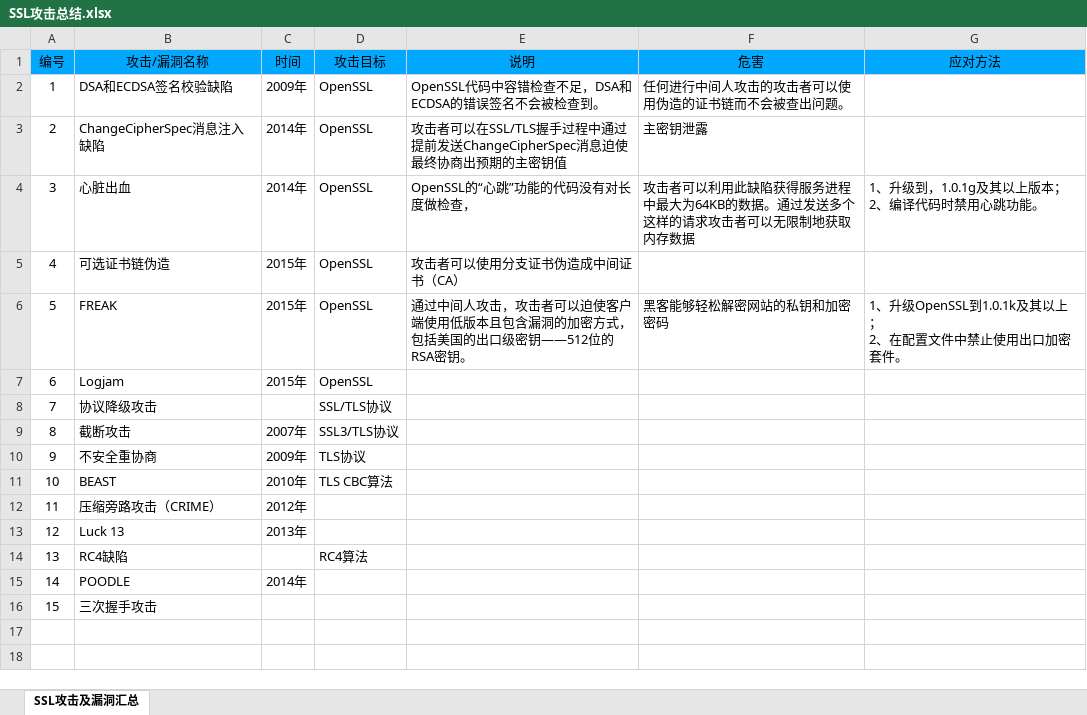
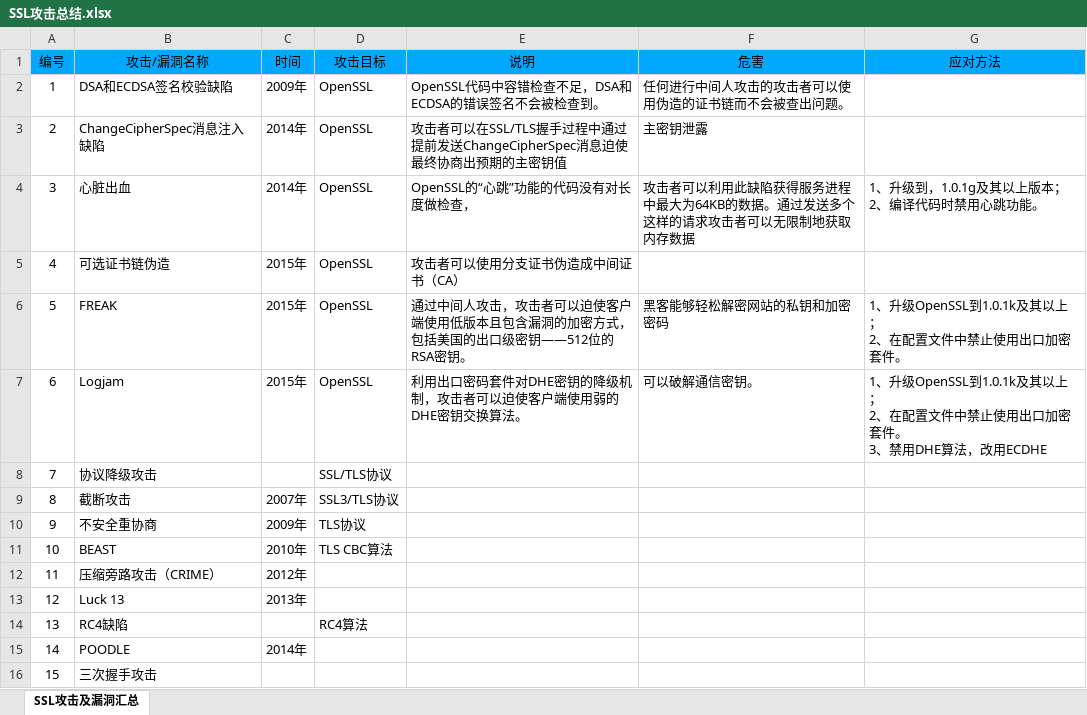
Before and after one commit to jasonchin221/DoveSSL, an Excel workbook: doc/SSL攻击总结.xlsx, sheet SSL攻击及漏洞汇总, drawn as a sheet; values as stored, in another font and other column widths than the file's, no borders; ↵ is a line break in a cell; the diff names each change by its address in the sheet, - before the commit and + after, or states it on an @@ line.

Commit message:
save
Signed-off-by: jason <jasonchin221@n163.com>

```diff
--- a/doc/SSL攻击总结.xlsx (sheet SSL攻击及漏洞汇总)
+++ b/doc/SSL攻击总结.xlsx (sheet SSL攻击及漏洞汇总)
-E7 (说明): (empty)
+E7 (说明): 利用出口密码套件对DHE密钥的降级机制，攻击者可以迫使客户端使用弱的DHE密钥交换算法。
-F7 (危害): (empty)
+F7 (危害): 可以破解通信密钥。
-G7 (应对方法): (empty)
+G7 (应对方法): 1、升级OpenSSL到1.0.1k及其以上； ↵ 2、在配置文件中禁止使用出口加密套件。 ↵ 3、禁用DHE算法，改用ECDHE
```
